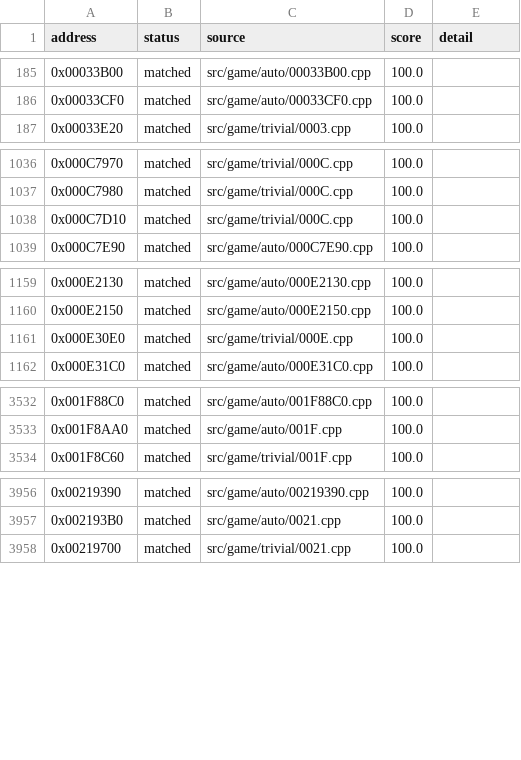
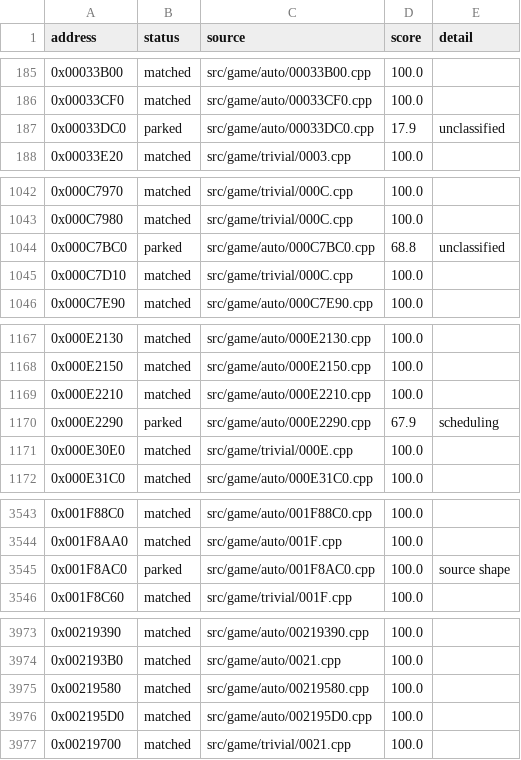
Before and after one commit to julian-perge/bustin-out-recomp, a CSV file: config/functions.csv, drawn as a sheet; only a part is shown, gaps mark what is left out; the diff covers the shown part only.

Commit message:
match: batch 4 of night 2026-11-25 (14 matched, 6 parked)

```diff
--- a/config/functions.csv
+++ b/config/functions.csv
@@ -186,2 +186,3 @@ address,status,source,score,detail
 0x00033CF0,matched,src/game/auto/00033CF0.cpp,100.0,
+0x00033DC0,parked,src/game/auto/00033DC0.cpp,17.9,unclassified
 0x00033E20,matched,src/game/trivial/0003.cpp,100.0,
@@ -1037,2 +1043,3 @@ address,status,source,score,detail
 0x000C7980,matched,src/game/trivial/000C.cpp,100.0,
+0x000C7BC0,parked,src/game/auto/000C7BC0.cpp,68.8,unclassified
 0x000C7D10,matched,src/game/trivial/000C.cpp,100.0,
@@ -1160,2 +1168,4 @@ address,status,source,score,detail
 0x000E2150,matched,src/game/auto/000E2150.cpp,100.0,
+0x000E2210,matched,src/game/auto/000E2210.cpp,100.0,
+0x000E2290,parked,src/game/auto/000E2290.cpp,67.9,scheduling
 0x000E30E0,matched,src/game/trivial/000E.cpp,100.0,
@@ -3533,2 +3544,3 @@ address,status,source,score,detail
 0x001F8AA0,matched,src/game/auto/001F.cpp,100.0,
+0x001F8AC0,parked,src/game/auto/001F8AC0.cpp,100.0,source shape
 0x001F8C60,matched,src/game/trivial/001F.cpp,100.0,
@@ -3957,2 +3974,4 @@ address,status,source,score,detail
 0x002193B0,matched,src/game/auto/0021.cpp,100.0,
+0x00219580,matched,src/game/auto/00219580.cpp,100.0,
+0x002195D0,matched,src/game/auto/002195D0.cpp,100.0,
 0x00219700,matched,src/game/trivial/0021.cpp,100.0,
```
Also changed, not shown: 13 added rows elsewhere in this file, 20 other files.
